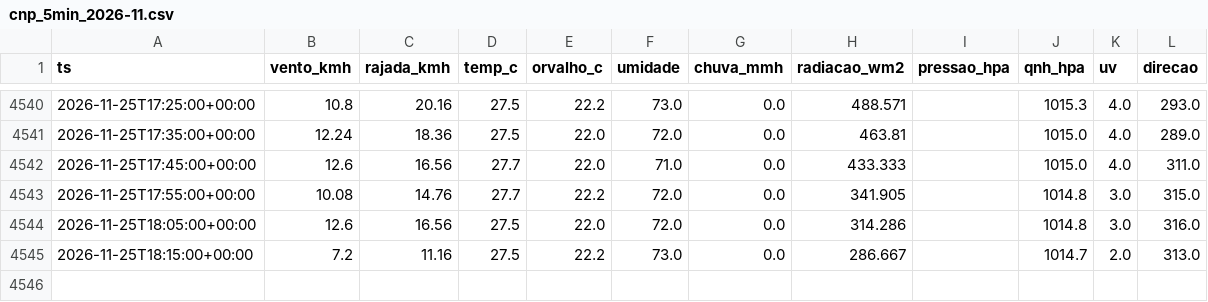
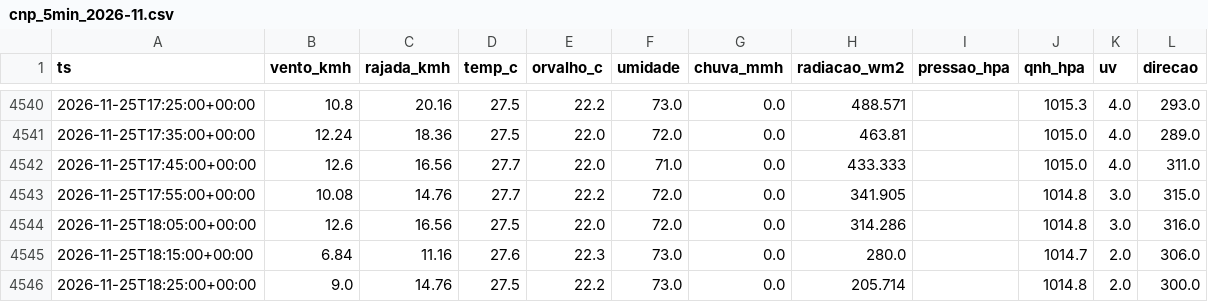
Before and after one commit to fernandoliveiraf-sudo/previsao-cnp-boituva, a CSV file: dados/cnp_5min_2026-11.csv, drawn as a sheet; only a part is shown, gaps mark what is left out.

```diff
--- a/dados/cnp_5min_2026-11.csv
+++ b/dados/cnp_5min_2026-11.csv
@@ -4544,2 +4544,3 @@ ts,vento_kmh,rajada_kmh,temp_c,orvalho_c,umidade,chuva_mmh,radiacao_wm2,pressao_
 2026-11-25T18:05:00+00:00,12.6,16.56,27.5,22.0,72.0,0.0,314.286,,1014.8,3.0,316.0
-2026-11-25T18:15:00+00:00,7.2,11.16,27.5,22.2,73.0,0.0,286.667,,1014.7,2.0,313.0
+2026-11-25T18:15:00+00:00,6.84,11.16,27.6,22.3,73.0,0.0,280.0,,1014.7,2.0,306.0
+2026-11-25T18:25:00+00:00,9.0,14.76,27.5,22.2,73.0,0.0,205.714,,1014.8,2.0,300.0
```
Also changed, not shown: dados/cnp_horario.csv, 1 other file.
